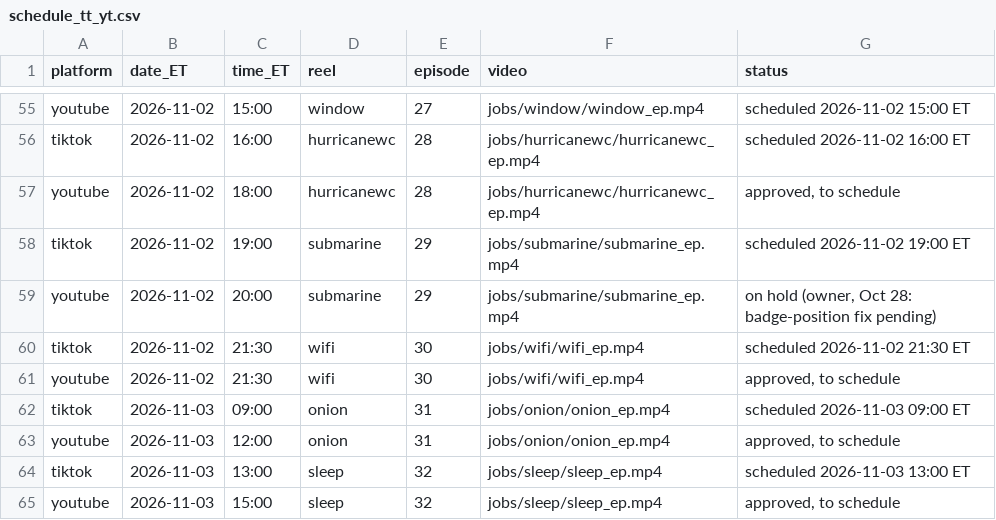
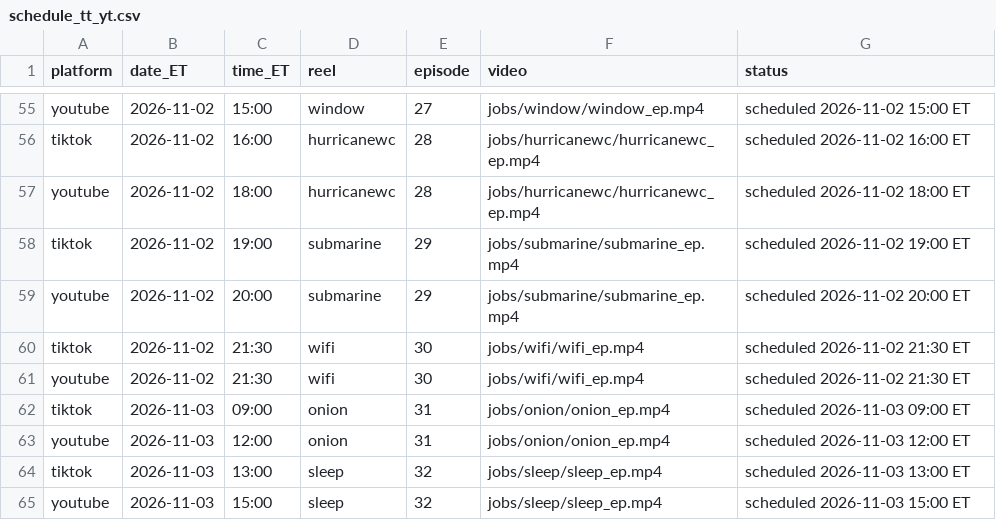
Before and after one commit to jiewei190-arch/reel-render, a CSV file: handoff/schedule_tt_yt.csv, drawn as a sheet; only a part is shown, gaps mark what is left out.

```diff
--- a/handoff/schedule_tt_yt.csv
+++ b/handoff/schedule_tt_yt.csv
@@ -56,10 +56,10 @@ youtube,2026-11-02,15:00,window,27,jobs/window/window_ep.mp4,scheduled 2026-11-0
 tiktok,2026-11-02,16:00,hurricanewc,28,jobs/hurricanewc/hurricanewc_ep.mp4,scheduled 2026-11-02 16:00 ET
-youtube,2026-11-02,18:00,hurricanewc,28,jobs/hurricanewc/hurricanewc_ep.mp4,"approved, to schedule"
+youtube,2026-11-02,18:00,hurricanewc,28,jobs/hurricanewc/hurricanewc_ep.mp4,scheduled 2026-11-02 18:00 ET
 tiktok,2026-11-02,19:00,submarine,29,jobs/submarine/submarine_ep.mp4,scheduled 2026-11-02 19:00 ET
-youtube,2026-11-02,20:00,submarine,29,jobs/submarine/submarine_ep.mp4,"on hold (owner, Oct 28: badge-position fix pending)"
+youtube,2026-11-02,20:00,submarine,29,jobs/submarine/submarine_ep.mp4,scheduled 2026-11-02 20:00 ET
 tiktok,2026-11-02,21:30,wifi,30,jobs/wifi/wifi_ep.mp4,scheduled 2026-11-02 21:30 ET
-youtube,2026-11-02,21:30,wifi,30,jobs/wifi/wifi_ep.mp4,"approved, to schedule"
+youtube,2026-11-02,21:30,wifi,30,jobs/wifi/wifi_ep.mp4,scheduled 2026-11-02 21:30 ET
 tiktok,2026-11-03,09:00,onion,31,jobs/onion/onion_ep.mp4,scheduled 2026-11-03 09:00 ET
-youtube,2026-11-03,12:00,onion,31,jobs/onion/onion_ep.mp4,"approved, to schedule"
+youtube,2026-11-03,12:00,onion,31,jobs/onion/onion_ep.mp4,scheduled 2026-11-03 12:00 ET
 tiktok,2026-11-03,13:00,sleep,32,jobs/sleep/sleep_ep.mp4,scheduled 2026-11-03 13:00 ET
-youtube,2026-11-03,15:00,sleep,32,jobs/sleep/sleep_ep.mp4,"approved, to schedule"
+youtube,2026-11-03,15:00,sleep,32,jobs/sleep/sleep_ep.mp4,scheduled 2026-11-03 15:00 ET
```
Also changed, not shown: handoff/schedule_batchN.csv, handoff/tracking.csv, 1 other file.
